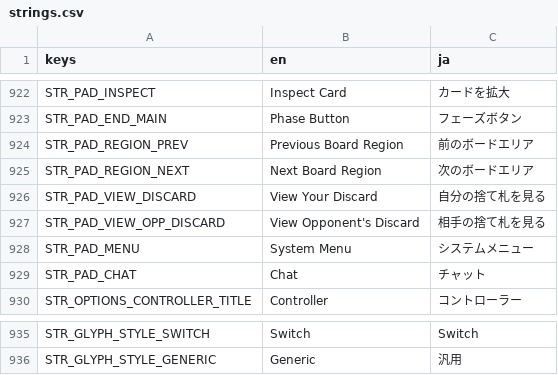
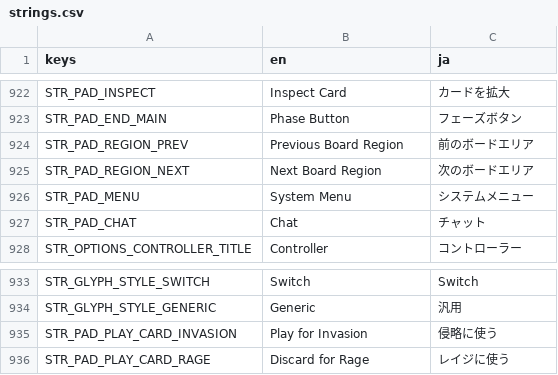
Before and after one commit to hunterdurbin/godzilla-sim, a CSV file: translations/strings.csv, drawn as a sheet; only a part is shown, gaps mark what is left out; removed rows and columns are numbered as before the commit, all else as after; the diff names each change by its address in the sheet, - before the commit and + after, or states it on an @@ line.

```diff
--- a/translations/strings.csv
+++ b/translations/strings.csv
-row 926: STR_PAD_VIEW_DISCARD | View Your Discard | 自分の捨て札を見る
-row 927: STR_PAD_VIEW_OPP_DISCARD | View Opponent's Discard | 相手の捨て札を見る
+row 935: STR_PAD_PLAY_CARD_INVASION | Play for Invasion | 侵略に使う
+row 936: STR_PAD_PLAY_CARD_RAGE | Discard for Rage | レイジに使う
```
Also changed, not shown: 9 other files.
